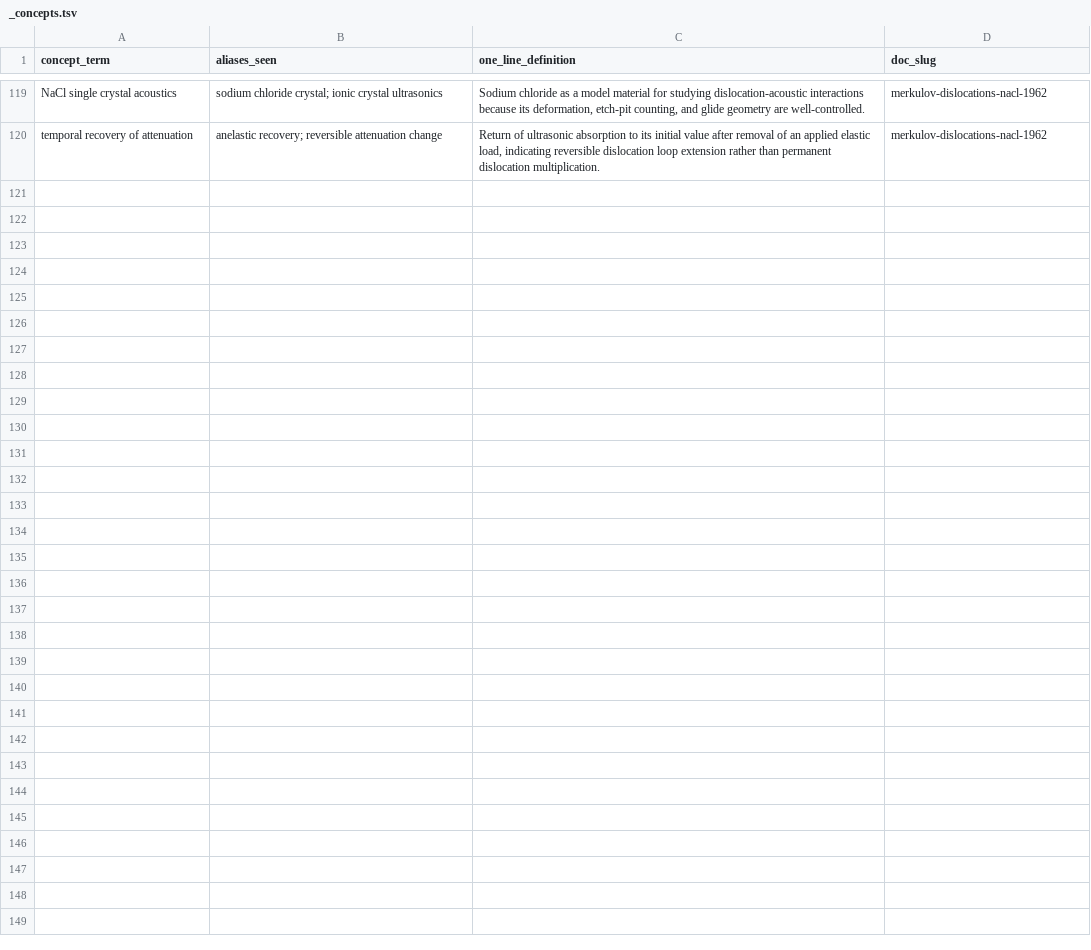
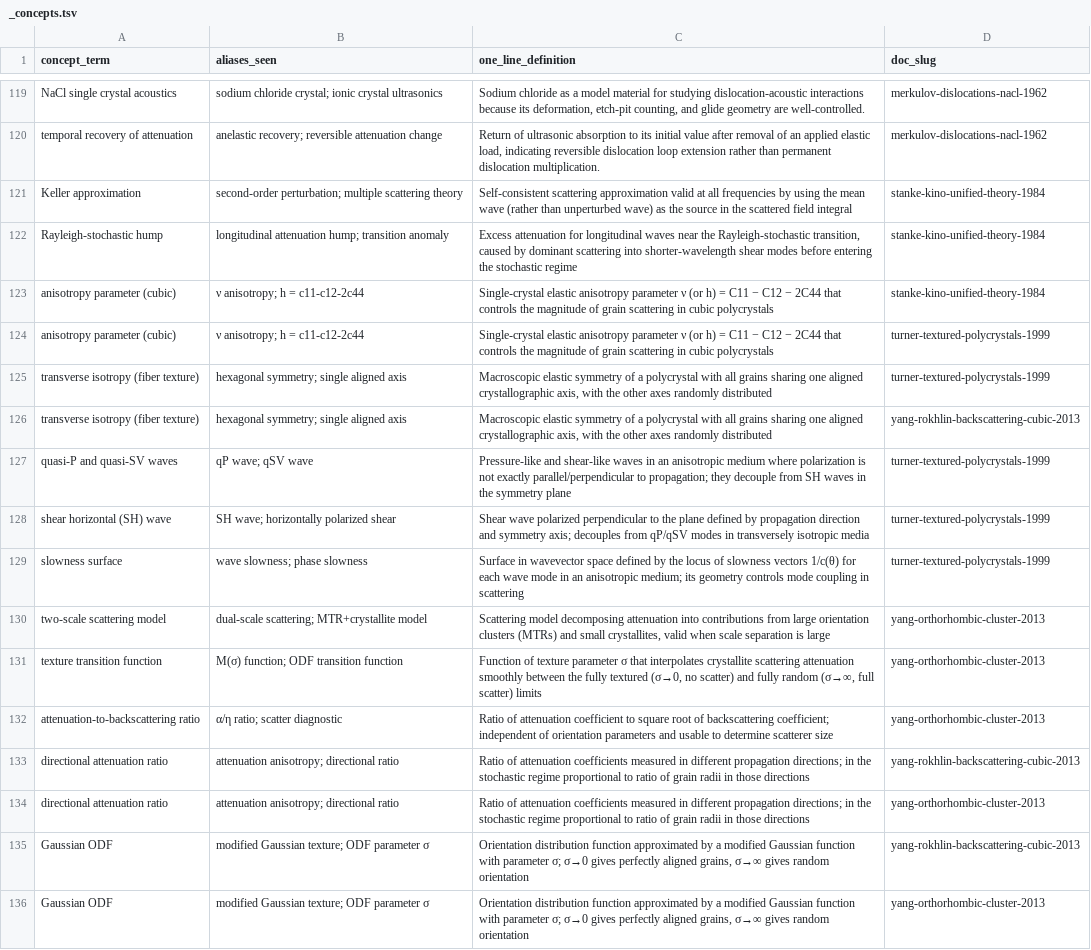
Before and after one commit to KarmaPoliceGitRepo/planets, a TSV file: learning/literatures/notes/microstructure/_concepts.tsv, drawn as a sheet; only a part is shown, gaps mark what is left out; the diff names each change by its address in the sheet, - before the commit and + after, or states it on an @@ line.

```diff
--- a/learning/literatures/notes/microstructure/_concepts.tsv
+++ b/learning/literatures/notes/microstructure/_concepts.tsv
+row 121: Keller approximation | second-order perturbation; multiple scattering theory | Self-consistent scattering approximation valid at all frequencies by using the mean wave (rather than unperturbed wave) as the source in the scattered field integral | stanke-kino-unified-theory-1984
+row 122: Rayleigh-stochastic hump | longitudinal attenuation hump; transition anomaly | Excess attenuation for longitudinal waves near the Rayleigh-stochastic transition, caused by dominant scattering into shorter-wavelength shear modes before entering the stochastic regime | stanke-kino-unified-theory-1984
+row 123: anisotropy parameter (cubic) | ν anisotropy; h = c11-c12-2c44 | Single-crystal elastic anisotropy parameter ν (or h) = C11 − C12 − 2C44 that controls the magnitude of grain scattering in cubic polycrystals | stanke-kino-unified-theory-1984
+row 124: anisotropy parameter (cubic) | ν anisotropy; h = c11-c12-2c44 | Single-crystal elastic anisotropy parameter ν (or h) = C11 − C12 − 2C44 that controls the magnitude of grain scattering in cubic polycrystals | turner-textured-polycrystals-1999
+row 125: transverse isotropy (fiber texture) | hexagonal symmetry; single aligned axis | Macroscopic elastic symmetry of a polycrystal with all grains sharing one aligned crystallographic axis, with the other axes randomly distributed | turner-textured-polycrystals-1999
+row 126: transverse isotropy (fiber texture) | hexagonal symmetry; single aligned axis | Macroscopic elastic symmetry of a polycrystal with all grains sharing one aligned crystallographic axis, with the other axes randomly distributed | yang-rokhlin-backscattering-cubic-2013
+row 127: quasi-P and quasi-SV waves | qP wave; qSV wave | Pressure-like and shear-like waves in an anisotropic medium where polarization is not exactly parallel/perpendicular to propagation; they decouple from SH waves in the symmetry plane | turner-textured-polycrystals-1999
+row 128: shear horizontal (SH) wave | SH wave; horizontally polarized shear | Shear wave polarized perpendicular to the plane defined by propagation direction and symmetry axis; decouples from qP/qSV modes in transversely isotropic media | turner-textured-polycrystals-1999
+row 129: slowness surface | wave slowness; phase slowness | Surface in wavevector space defined by the locus of slowness vectors 1/c(θ) for each wave mode in an anisotropic medium; its geometry controls mode coupling in scattering | turner-textured-polycrystals-1999
+row 130: two-scale scattering model | dual-scale scattering; MTR+crystallite model | Scattering model decomposing attenuation into contributions from large orientation clusters (MTRs) and small crystallites, valid when scale separation is large | yang-orthorhombic-cluster-2013
+row 131: texture transition function | M(σ) function; ODF transition function | Function of texture parameter σ that interpolates crystallite scattering attenuation smoothly between the fully textured (σ→0, no scatter) and fully random (σ→∞, full scatter) limits | yang-orthorhombic-cluster-2013
+row 132: attenuation-to-backscattering ratio | α/η ratio; scatter diagnostic | Ratio of attenuation coefficient to square root of backscattering coefficient; independent of orientation parameters and usable to determine scatterer size | yang-orthorhombic-cluster-2013
+row 133: directional attenuation ratio | attenuation anisotropy; directional ratio | Ratio of attenuation coefficients measured in different propagation directions; in the stochastic regime proportional to ratio of grain radii in those directions | yang-rokhlin-backscattering-cubic-2013
+row 134: directional attenuation ratio | attenuation anisotropy; directional ratio | Ratio of attenuation coefficients measured in different propagation directions; in the stochastic regime proportional to ratio of grain radii in those directions | yang-orthorhombic-cluster-2013
+row 135: Gaussian ODF | modified Gaussian texture; ODF parameter σ | Orientation distribution function approximated by a modified Gaussian function with parameter σ; σ→0 gives perfectly aligned grains, σ→∞ gives random orientation | yang-rokhlin-backscattering-cubic-2013
+row 136: Gaussian ODF | modified Gaussian texture; ODF parameter σ | Orientation distribution function approximated by a modified Gaussian function with parameter σ; σ→0 gives perfectly aligned grains, σ→∞ gives random orientation | yang-orthorhombic-cluster-2013
```
Also changed, not shown: learning/literatures/notes/effect-of-stress/_concepts.tsv, 18 other files.
